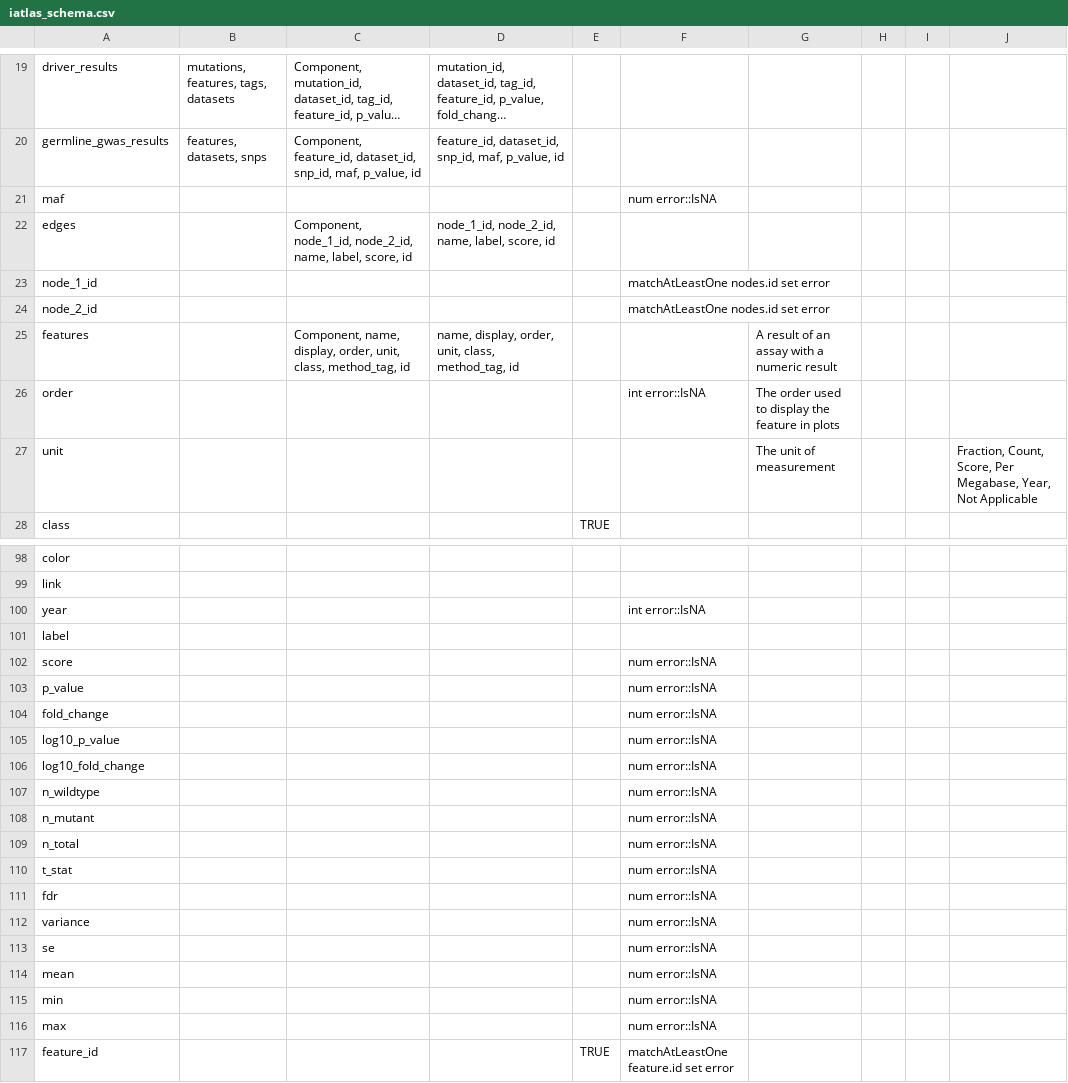
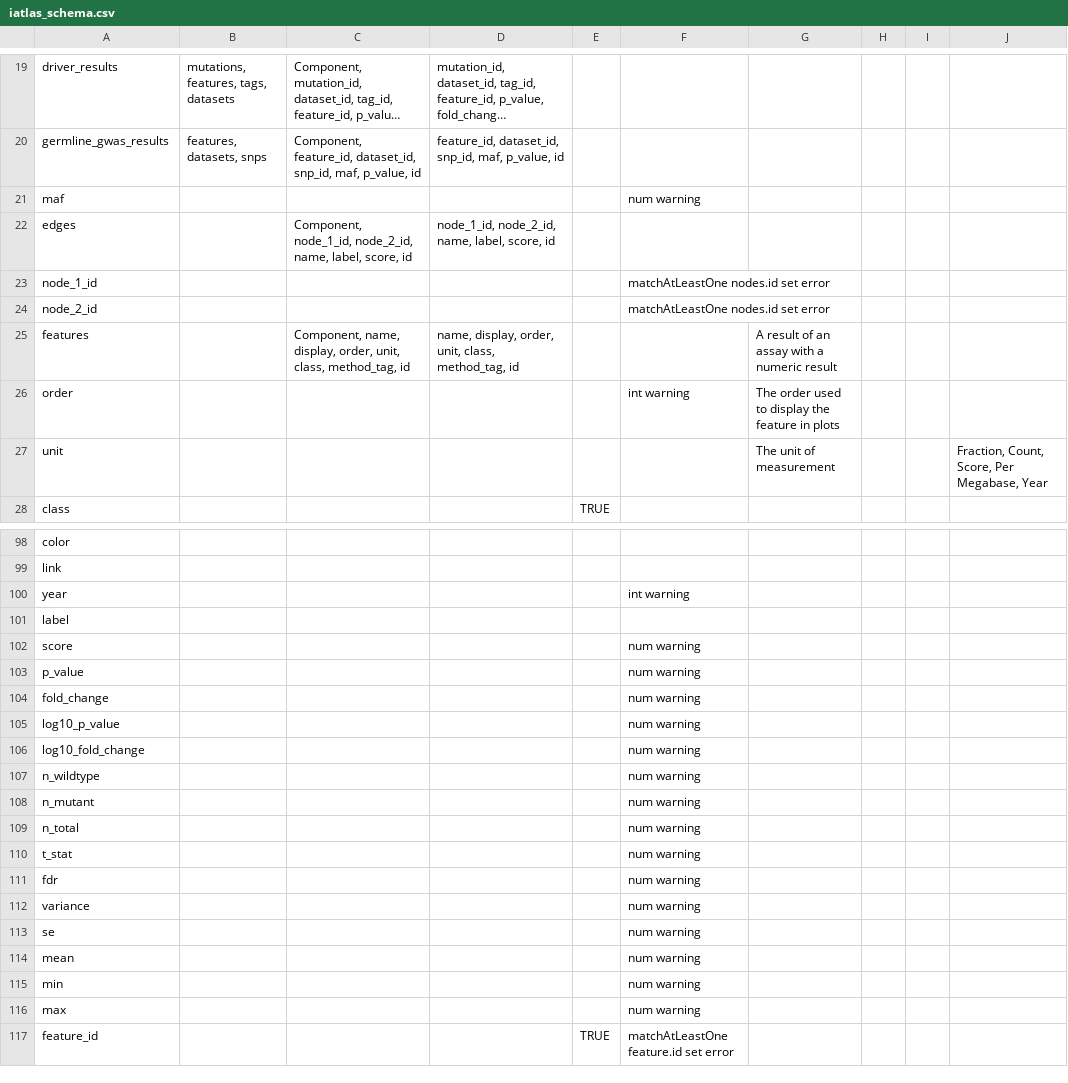
Before and after one commit to CRI-iAtlas/iAtlasSchema, a CSV file: iatlas_schema.csv, drawn as a sheet; only a part is shown, gaps mark what is left out; long unchanged cells end in …; the diff covers the shown part only; the diff names each change by its address in the sheet, - before the commit and + after, or states it on an @@ line.

Commit message:
remove not applicable form value, IsNa rules

```diff
--- a/iatlas_schema.csv
+++ b/iatlas_schema.csv
-F21: num error::IsNA
+F21: num warning
-F26: int error::IsNA
+F26: int warning
-J27: …Per Megabase, Year, Not Applicable
+J27: …Per Megabase, Year
-F100: int error::IsNA
+F100: int warning
-F102:F116: num error::IsNA
+F102:F116: num warning
```
Also changed, not shown: 21 edited cells elsewhere in this file, 1 other file.
